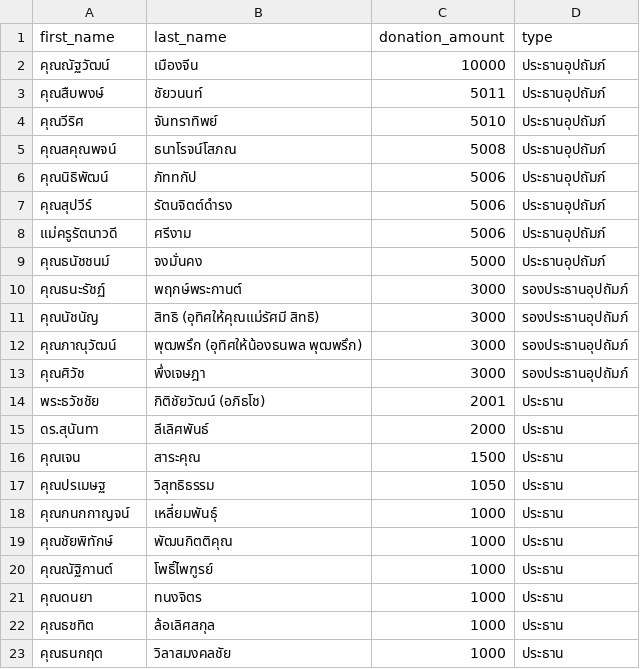
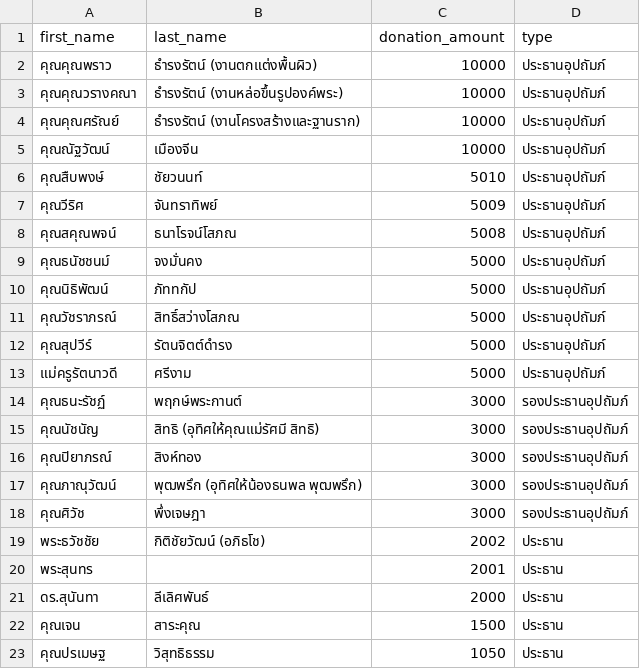
Before and after one commit to thanatchon36/suanphai-aphinyayan, a CSV file: data.csv, drawn as a sheet; only a part is shown; the shorter side is filled out with more unchanged rows.

```diff
--- a/data.csv
+++ b/data.csv
@@ -1,15 +1,21 @@
 first_name,last_name,donation_amount,type
+คุณคุณพราว,ธำรงรัตน์ (งานตกแต่งพื้นผิว),10000,ประธานอุปถัมภ์
+คุณคุณวรางคณา,ธำรงรัตน์ (งานหล่อขึ้นรูปองค์พระ),10000,ประธานอุปถัมภ์
+คุณคุณศรัณย์,ธำรงรัตน์ (งานโครงสร้างและฐานราก),10000,ประธานอุปถัมภ์
 คุณณัฐวัฒน์,เมืองจีน,10000,ประธานอุปถัมภ์
-คุณสืบพงษ์,ชัยวนนท์,5011,ประธานอุปถัมภ์
-คุณวีริศ,จันทราทิพย์,5010,ประธานอุปถัมภ์
+คุณสืบพงษ์,ชัยวนนท์,5010,ประธานอุปถัมภ์
+คุณวีริศ,จันทราทิพย์,5009,ประธานอุปถัมภ์
 คุณสคุณพจน์,ธนาโรจน์โสภณ,5008,ประธานอุปถัมภ์
-คุณนิธิพัฒน์,ภัททกัป,5006,ประธานอุปถัมภ์
-คุณสุปวีร์,รัตนจิตต์ดำรง,5006,ประธานอุปถัมภ์
-แม่ครูรัตนาวดี,ศรีงาม,5006,ประธานอุปถัมภ์
 คุณธนัชชนม์,จงมั่นคง,5000,ประธานอุปถัมภ์
+คุณนิธิพัฒน์,ภัททกัป,5000,ประธานอุปถัมภ์
+คุณวัชราภรณ์,สิทธิ์สว่างโสภณ,5000,ประธานอุปถัมภ์
+คุณสุปวีร์,รัตนจิตต์ดำรง,5000,ประธานอุปถัมภ์
+แม่ครูรัตนาวดี,ศรีงาม,5000,ประธานอุปถัมภ์
 คุณธนะรัชฏ์,พฤกษ์พระกานต์,3000,รองประธานอุปถัมภ์
 คุณนัชนัญ,สิทธิ (อุทิศให้คุณแม่รัศมี สิทธิ),3000,รองประธานอุปถัมภ์
+คุณปิยาภรณ์,สิงห์ทอง,3000,รองประธานอุปถัมภ์
 คุณภาณุวัฒน์,พุฒพรึก (อุทิศให้น้องธนพล พุฒพรึก),3000,รองประธานอุปถัมภ์
 คุณศิวัช,พึ่งเจษฎา,3000,รองประธานอุปถัมภ์
-พระธวัชชัย,กิติชัยวัฒน์ (อภิธโช),2001,ประธาน
+พระธวัชชัย,กิติชัยวัฒน์ (อภิธโช),2002,ประธาน
+พระสุนทร,,2001,ประธาน
 ดร.สุนันทา,ลีเลิศพันธ์,2000,ประธาน
```
Also changed, not shown: 1 other file.
